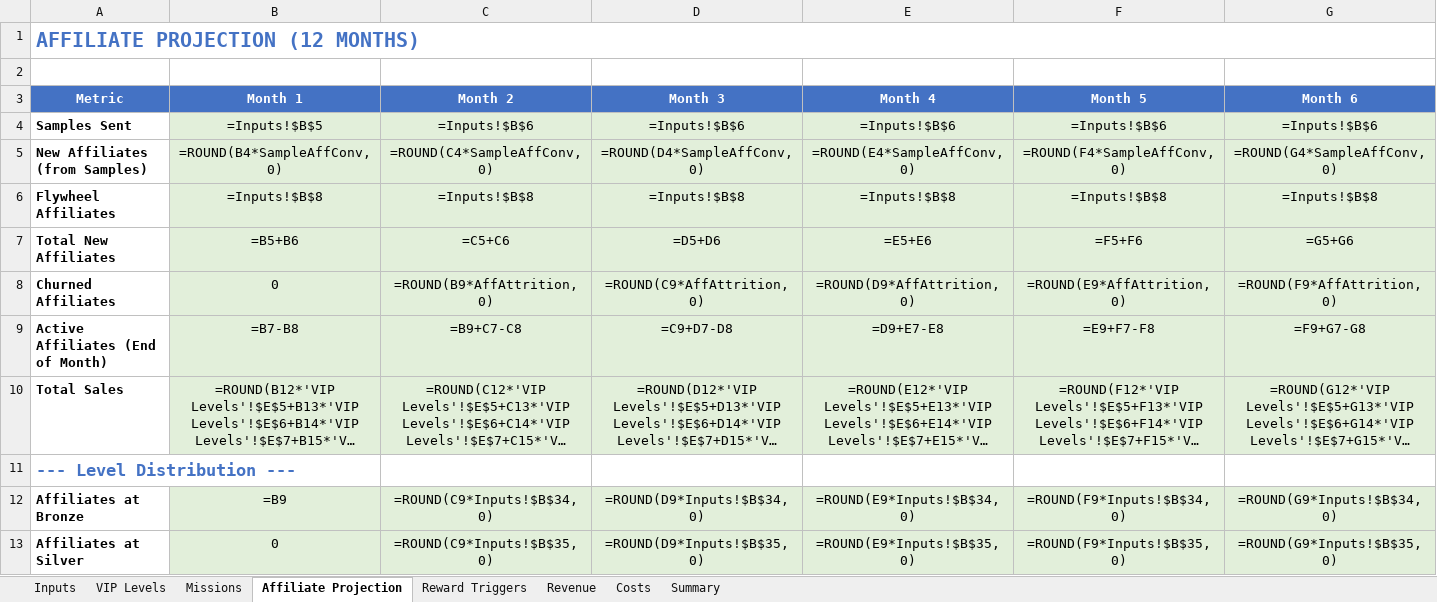
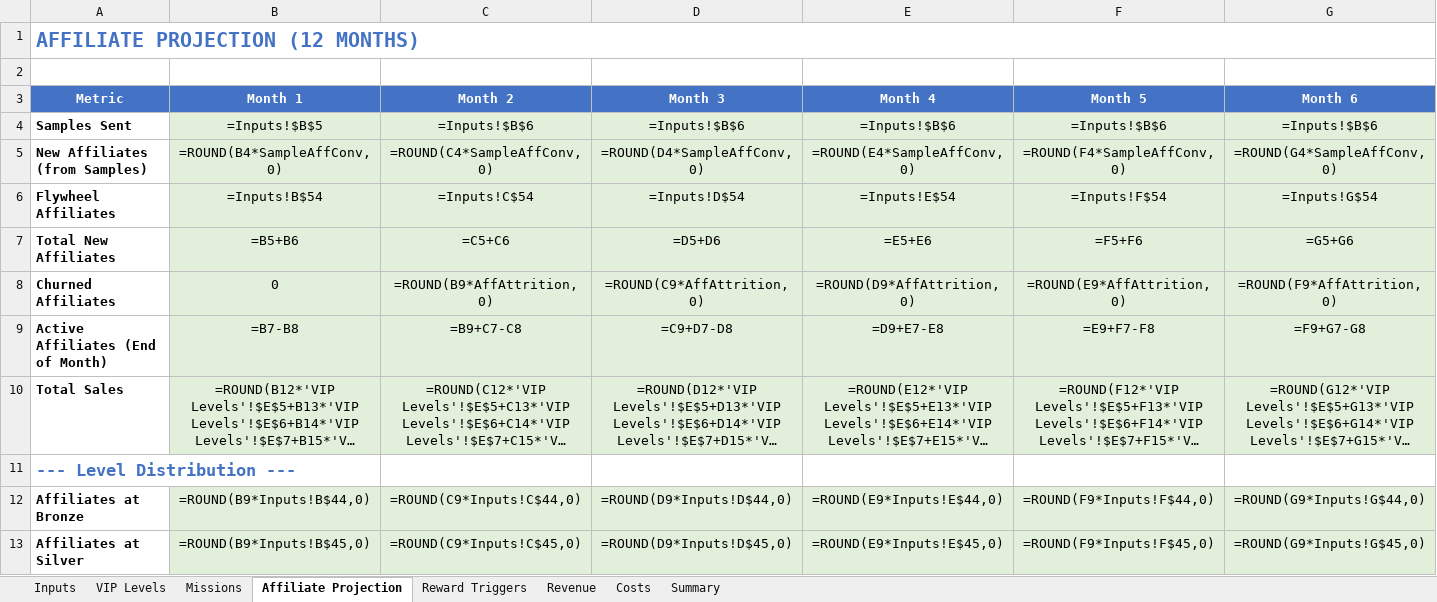
Before and after one commit to TumiLabsJN/RumiLoyalty, an Excel workbook: Rumi/LoyaltyProgramModel_v3.xlsx, sheet Affiliate Projection, drawn as a sheet; only a part is shown; long unchanged cells end in …; values as stored, in another font and other column widths than the file's, no borders; formulas without a stored value are shown as written; the diff covers the shown part only; the diff names each change by its address in the sheet, - before the commit and + after, or states it on an @@ line.

```diff
--- a/Rumi/LoyaltyProgramModel_v3.xlsx (sheet Affiliate Projection)
+++ b/Rumi/LoyaltyProgramModel_v3.xlsx (sheet Affiliate Projection)
-B6 (Month 1): =Inputs!$B$8
+B6 (Month 1): =Inputs!B$54
-C6 (Month 2): =Inputs!$B$8
+C6 (Month 2): =Inputs!C$54
-D6 (Month 3): =Inputs!$B$8
+D6 (Month 3): =Inputs!D$54
-E6 (Month 4): =Inputs!$B$8
+E6 (Month 4): =Inputs!E$54
-F6 (Month 5): =Inputs!$B$8
+F6 (Month 5): =Inputs!F$54
-G6 (Month 6): =Inputs!$B$8
+G6 (Month 6): =Inputs!G$54
-B12 (Month 1): =B9
+B12 (Month 1): =ROUND(B9*Inputs!B$44,0)
-C12 (Month 2): =ROUND(C9*Inputs!$B$34,0)
+C12 (Month 2): =ROUND(C9*Inputs!C$44,0)
-D12 (Month 3): =ROUND(D9*Inputs!$B$34,0)
+D12 (Month 3): =ROUND(D9*Inputs!D$44,0)
-E12 (Month 4): =ROUND(E9*Inputs!$B$34,0)
+E12 (Month 4): =ROUND(E9*Inputs!E$44,0)
-F12 (Month 5): =ROUND(F9*Inputs!$B$34,0)
+F12 (Month 5): =ROUND(F9*Inputs!F$44,0)
-G12 (Month 6): =ROUND(G9*Inputs!$B$34,0)
+G12 (Month 6): =ROUND(G9*Inputs!G$44,0)
-B13 (Month 1): 0
+B13 (Month 1): =ROUND(B9*Inputs!B$45,0)
-C13 (Month 2): =ROUND(C9*Inputs!$B$35,0)
+C13 (Month 2): =ROUND(C9*Inputs!C$45,0)
-D13 (Month 3): =ROUND(D9*Inputs!$B$35,0)
+D13 (Month 3): =ROUND(D9*Inputs!D$45,0)
-E13 (Month 4): =ROUND(E9*Inputs!$B$35,0)
+E13 (Month 4): =ROUND(E9*Inputs!E$45,0)
-F13 (Month 5): =ROUND(F9*Inputs!$B$35,0)
+F13 (Month 5): =ROUND(F9*Inputs!F$45,0)
-G13 (Month 6): =ROUND(G9*Inputs!$B$35,0)
+G13 (Month 6): =ROUND(G9*Inputs!G$45,0)
```
Also changed, not shown: 54 edited cells elsewhere in this sheet, sheet Missions, sheet Costs, sheet Inputs, sheet Reward Triggers, sheet VIP Levels, sheet Revenue, 1 more sheet, 37 other files.
